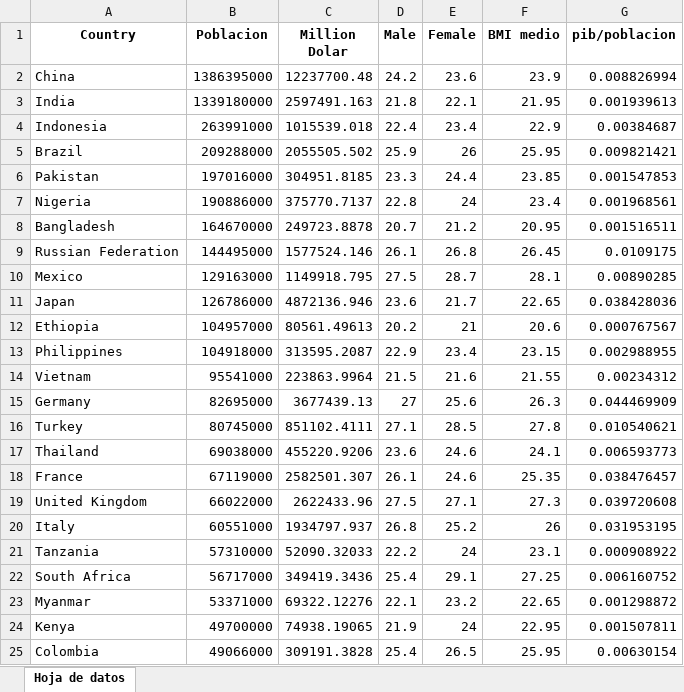
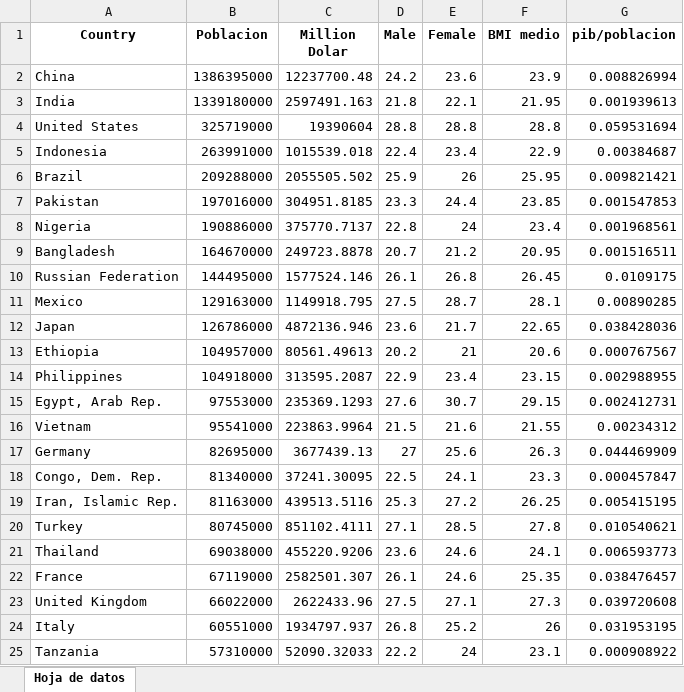
Before and after one commit to SergioME/TFM, an Excel workbook: DATA/imc_vs_pib.xlsx, sheet Hoja de datos, drawn as a sheet; only a part is shown; the shorter side is filled out with more unchanged rows; values as stored, in another font and other column widths than the file's, no borders; the diff names each change by its address in the sheet, - before the commit and + after, or states it on an @@ line.

```diff
--- a/DATA/imc_vs_pib.xlsx (sheet Hoja de datos)
+++ b/DATA/imc_vs_pib.xlsx (sheet Hoja de datos)
+row 4: United States | 325719000 | 19390604 | 28.8 | 28.8 | 28.8 | 0.059531694
+row 15: Egypt, Arab Rep. | 97553000 | 235369.1293 | 27.6 | 30.7 | 29.15 | 0.002412731
+row 18: Congo, Dem. Rep. | 81340000 | 37241.30095 | 22.5 | 24.1 | 23.3 | 0.000457847
+row 19: Iran, Islamic Rep. | 81163000 | 439513.5116 | 25.3 | 27.2 | 26.25 | 0.005415195
```
Also changed, not shown: DATA/bmi_mundial_wikipedia.xlsx.
